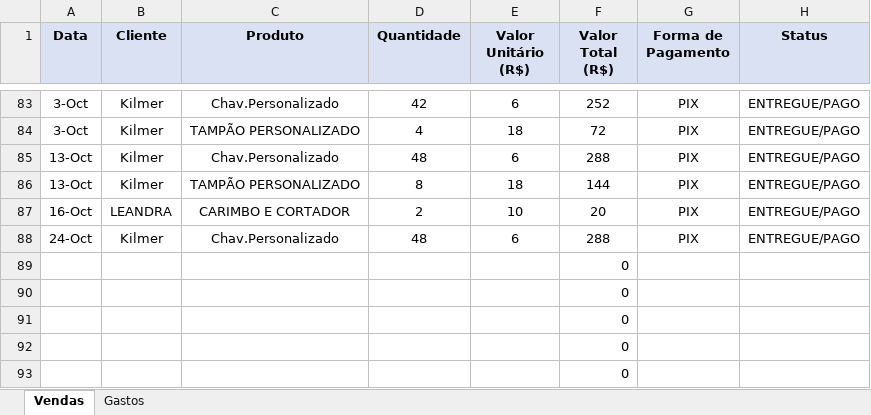
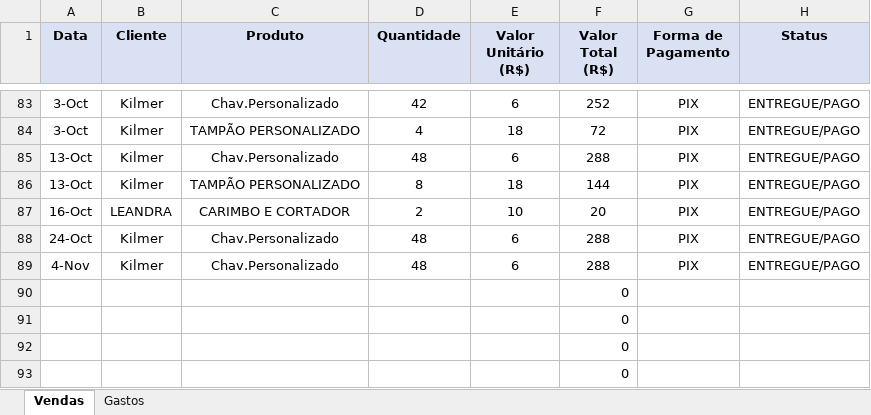
Before and after one commit to ClaudioSperb/impressao-3D, an Excel workbook: Impressao 3D/Planilha_Conexao_3D_Criativa.xlsx, sheet Vendas, drawn as a sheet; only a part is shown, gaps mark what is left out; values as stored, in another font and other column widths than the file's, no borders; removed rows and columns are numbered as before the commit, all else as after; the diff names each change by its address in the sheet, - before the commit and + after, or states it on an @@ line.

Commit message:
Update Planilha_Conexao_3D_Criativa.xlsx

```diff
--- a/Impressao 3D/Planilha_Conexao_3D_Criativa.xlsx (sheet Vendas)
+++ b/Impressao 3D/Planilha_Conexao_3D_Criativa.xlsx (sheet Vendas)
-row 89:  |  |  |  |  | 0
+row 89: 4-Nov | Kilmer | Chav.Personalizado | 48 | 6 | 288 | PIX | ENTREGUE/PAGO
```
Also changed, not shown: sheet Gastos.
